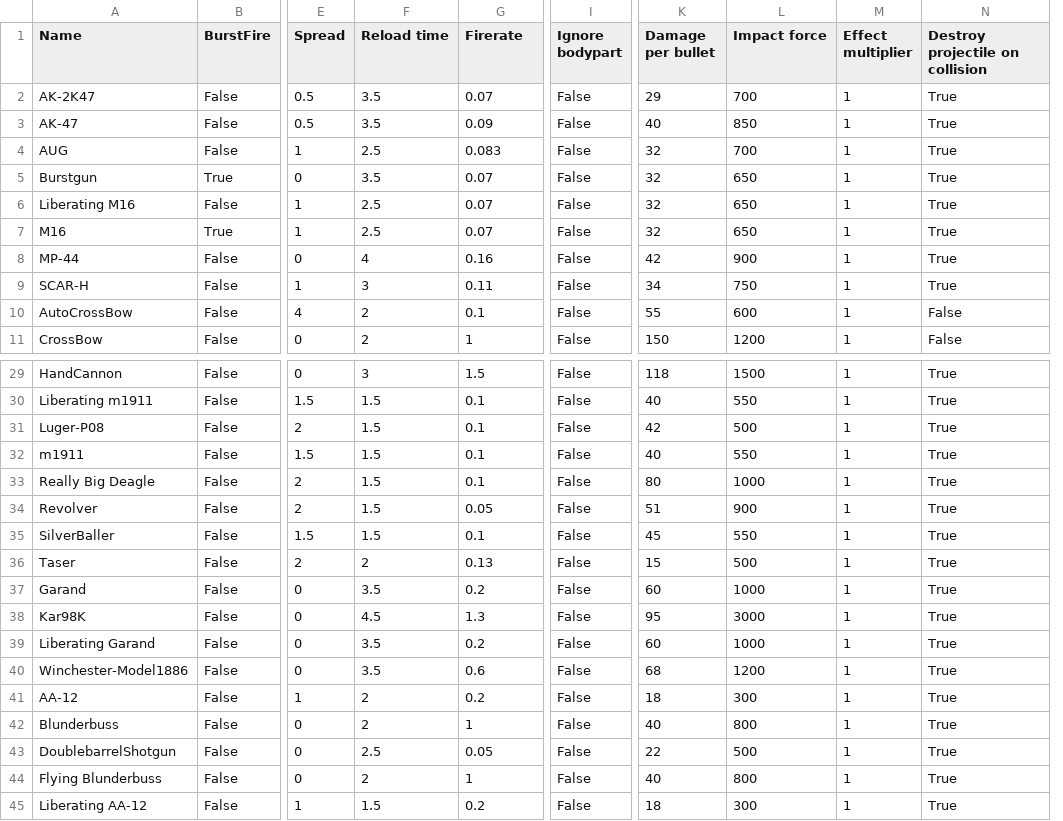
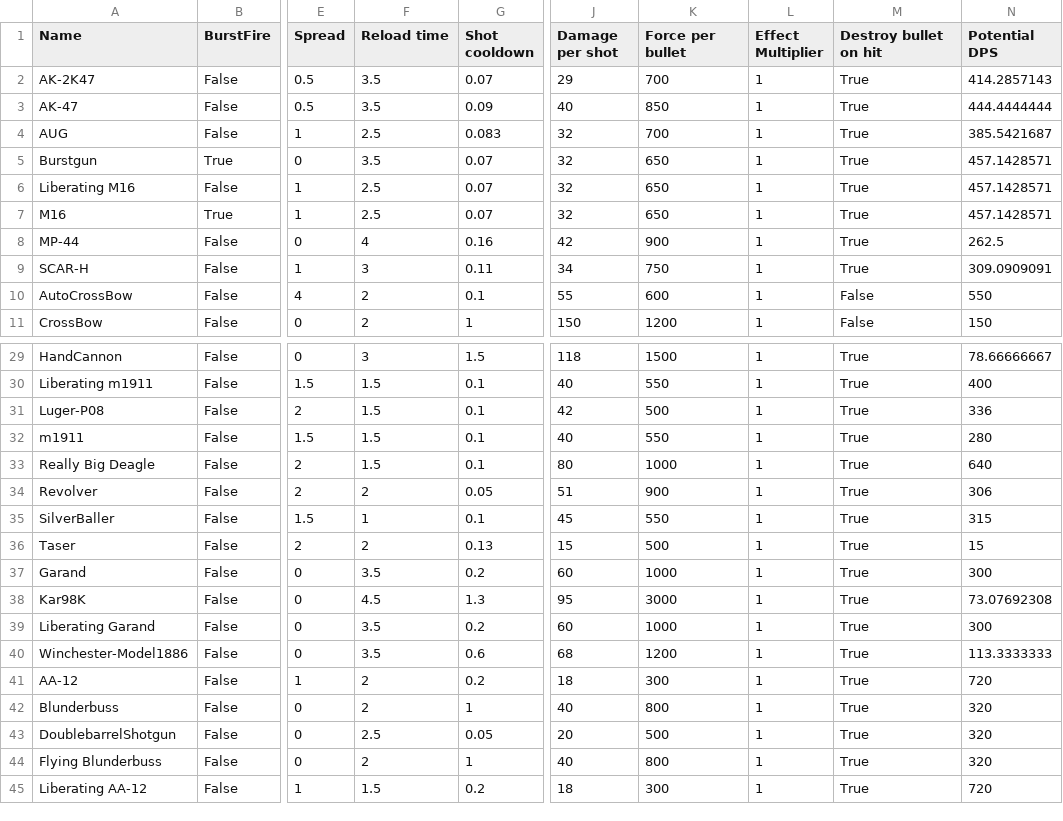
Before and after one commit to OkiNaoki/TABGMods, a CSV file: GunStats/gunStats.csv, drawn as a sheet; only a part is shown, gaps mark what is left out; removed rows and columns are numbered as before the commit, all else as after; the diff names each change by its address in the sheet, - before the commit and + after, or states it on an @@ line.

Commit message:
Updated gun stats and added a potential DPS section

```diff
--- a/GunStats/gunStats.csv
+++ b/GunStats/gunStats.csv
-column I (Ignore bodypart), rows 2-11: all False; rows 29-45: all False
+column N (Potential DPS), rows 2-11: 414.2857143 | 444.4444444 | 385.5421687 | 457.1428571 | 457.1428571 | 457.1428571 | 262.5 | 309.0909091 | 550 | 150; rows 29-45: 78.66666667 | 400 | 336 | 280 | 640 | 306 | 315 | 15 | 300 | 73.07692308 | 300 | 113.3333333 | 720 | 320 | 320 | 320 | 720
-G1: Firerate
+G1: Shot cooldown
-J1: Damage per bullet
+J1: Damage per shot
-K1: Impact force
+K1: Force per bullet
-L1: Effect multiplier
+L1: Effect Multiplier
-M1: Destroy projectile on collision
+M1: Destroy bullet on hit
-F34 (Reload time): 1.5
+F34 (Reload time): 2
-F35 (Reload time): 1.5
+F35 (Reload time): 1
-J43 (Damage per shot): 22
+J43 (Damage per shot): 20
```
